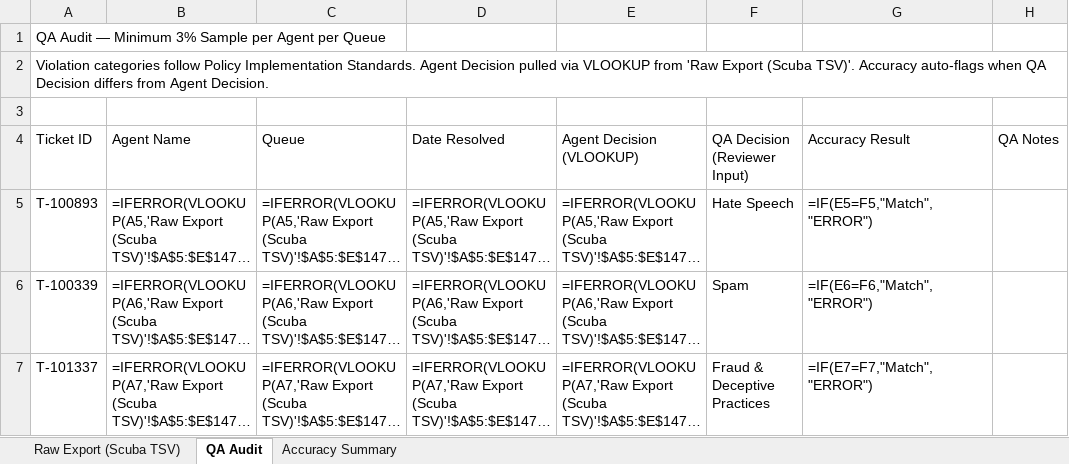
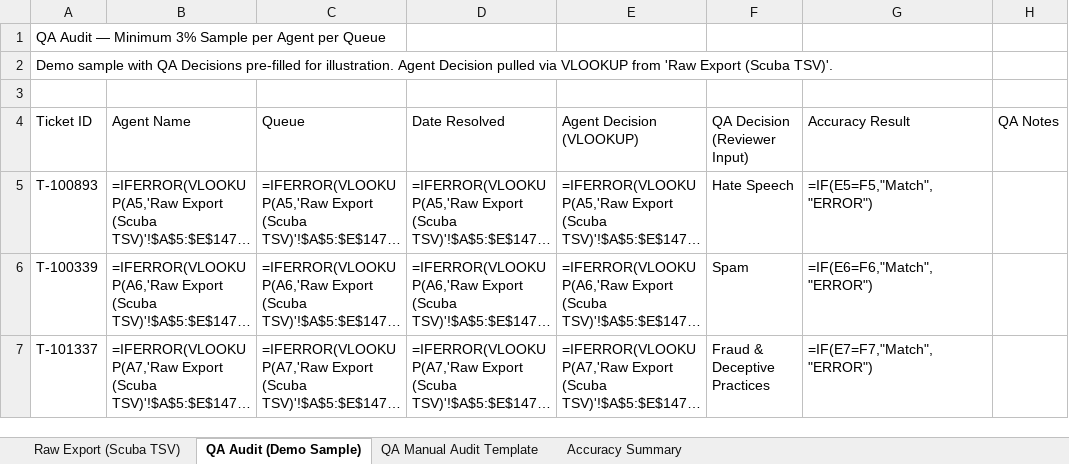
Before and after one commit to keesbraga/about, an Excel workbook: QA_Audit_Sample.xlsx, sheet QA Audit (Demo Sample), drawn as a sheet; only a part is shown; long unchanged cells end in …; values as stored, in another font and other column widths than the file's, no cell formats; formulas without a stored value are shown as written; conditional formats not drawn; the diff names each change by its address in the sheet, - before the commit and + after, or states it on an @@ line.

Commit message:
Restyle QA audit workbook to portfolio theme, add blank manual audit template sheet

```diff
--- a/QA_Audit_Sample.xlsx (sheet QA Audit (Demo Sample))
+++ b/QA_Audit_Sample.xlsx (sheet QA Audit (Demo Sample))
-sheet tab: QA Audit
+sheet tab: QA Audit (Demo Sample)
+sheet tab: QA Manual Audit Template
-A2 (Ticket ID): Violation categories follow Policy Implementation Standards. Agent Decision pulled via VLOOKUP from 'Raw Export (Scuba TSV)'. Accuracy auto-flags when QA Decision differs from Agent Decision.
+A2 (Ticket ID): Demo sample with QA Decisions pre-filled for illustration. Agent Decision pulled via VLOOKUP from 'Raw Export (Scuba TSV)'.
```
Also changed, not shown: sheet Raw Export (Scuba TSV), sheet Accuracy Summary, cell formats, 1 other file.
